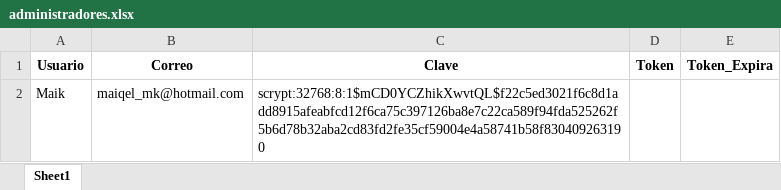
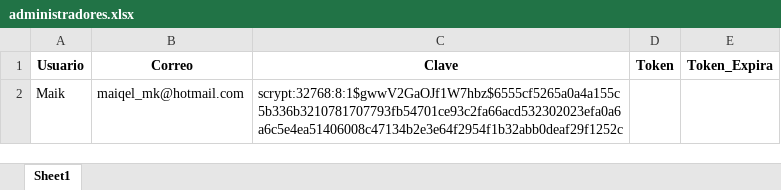
Before and after one commit to Maiqel2806/MV_2, an Excel workbook: data/administradores.xlsx, sheet Sheet1, drawn as a sheet; values as stored, in another font and other column widths than the file's, no borders; the diff names each change by its address in the sheet, - before the commit and + after, or states it on an @@ line.

```diff
--- a/data/administradores.xlsx (sheet Sheet1)
+++ b/data/administradores.xlsx (sheet Sheet1)
-C2 (Clave): scrypt:32768:8:1$mCD0YCZhikXwvtQL$f22c5ed3021f6c8d1add8915afeabfcd12f6ca75c397126ba8e7c22ca589f94fda525262f5b6d78b32aba2cd83fd2fe35cf59004e4a58741b58f830409263190
+C2 (Clave): scrypt:32768:8:1$gwwV2GaOJf1W7hbz$6555cf5265a0a4a155c5b336b3210781707793fb54701ce93c2fa66acd532302023efa0a6a6c5e4ea51406008c47134b2e3e64f2954f1b32abb0deaf29f1252c
```
Also changed, not shown: data/clientes.xlsx, data/consumos.xlsx, 19 other files.
